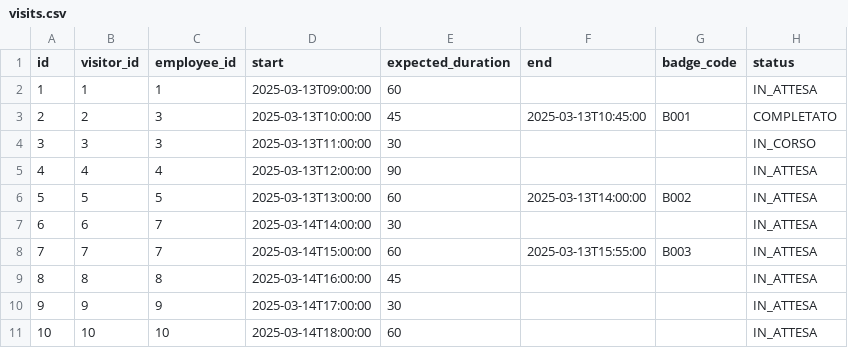
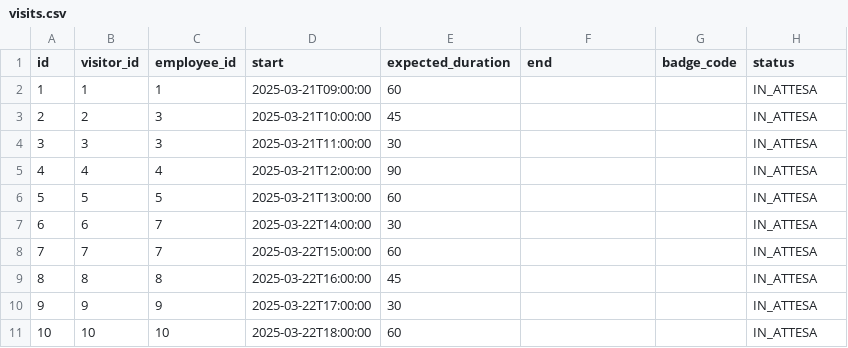
Before and after one commit to Alessia-Nicolini/project-work2, a CSV file: data/visits.csv, drawn as a sheet.

```diff
--- a/data/visits.csv
+++ b/data/visits.csv
@@ -1,11 +1,11 @@
 id,visitor_id,employee_id,start,expected_duration,end,badge_code,status
-1,1,1,2025-03-13T09:00:00,60,,,IN_ATTESA
-2,2,3,2025-03-13T10:00:00,45,2025-03-13T10:45:00,B001,COMPLETATO
-3,3,3,2025-03-13T11:00:00,30,,,IN_CORSO
-4,4,4,2025-03-13T12:00:00,90,,,IN_ATTESA
-5,5,5,2025-03-13T13:00:00,60,2025-03-13T14:00:00,B002,IN_ATTESA
-6,6,7,2025-03-14T14:00:00,30,,,IN_ATTESA
-7,7,7,2025-03-14T15:00:00,60,2025-03-13T15:55:00,B003,IN_ATTESA
-8,8,8,2025-03-14T16:00:00,45,,,IN_ATTESA
-9,9,9,2025-03-14T17:00:00,30,,,IN_ATTESA
-10,10,10,2025-03-14T18:00:00,60,,,IN_ATTESA
+1,1,1,2025-03-21T09:00:00,60,,,IN_ATTESA
+2,2,3,2025-03-21T10:00:00,45,,,IN_ATTESA
+3,3,3,2025-03-21T11:00:00,30,,,IN_ATTESA
+4,4,4,2025-03-21T12:00:00,90,,,IN_ATTESA
+5,5,5,2025-03-21T13:00:00,60,,,IN_ATTESA
+6,6,7,2025-03-22T14:00:00,30,,,IN_ATTESA
+7,7,7,2025-03-22T15:00:00,60,,,IN_ATTESA
+8,8,8,2025-03-22T16:00:00,45,,,IN_ATTESA
+9,9,9,2025-03-22T17:00:00,30,,,IN_ATTESA
+10,10,10,2025-03-22T18:00:00,60,,,IN_ATTESA
```
Also changed, not shown: data/badges.csv, 6 other files.
